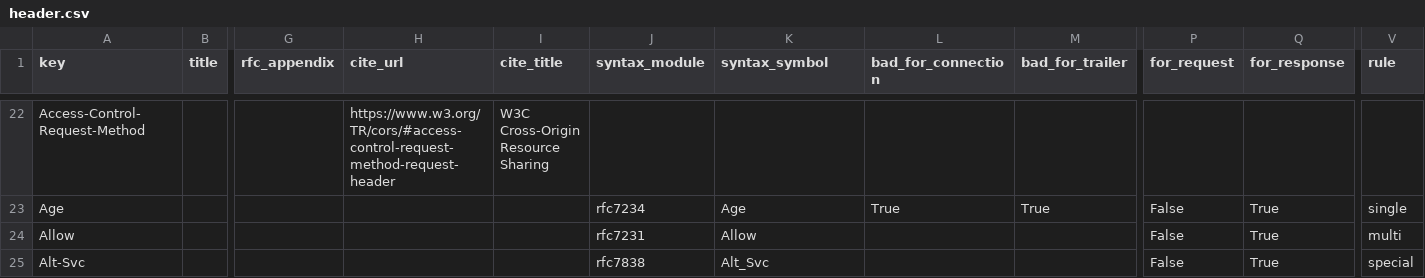
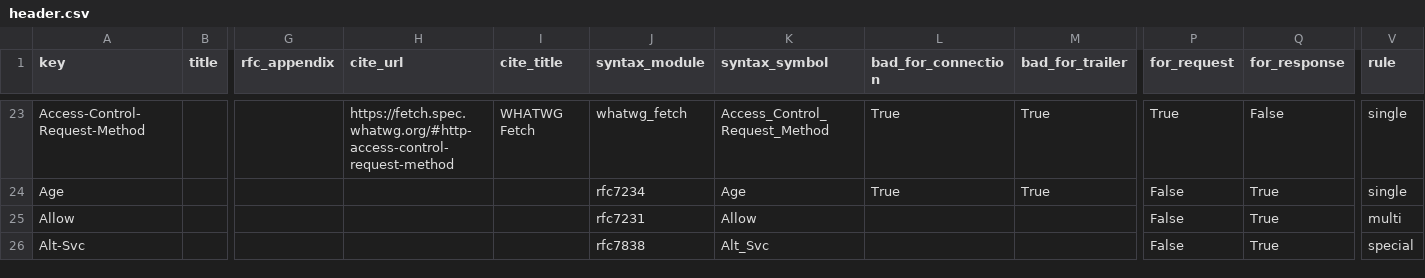
Before and after one commit to vfaronov/httpolice, a CSV file: httpolice/known/header.csv, drawn as a sheet; only a part is shown, gaps mark what is left out; addresses are those after the commit; the diff covers the shown part only; the diff names each change by its address in the sheet, - before the commit and + after, or states it on an @@ line.

Commit message:
Handle headers defined by WHATWG Fetch

```diff
--- a/httpolice/known/header.csv
+++ b/httpolice/known/header.csv
-H23 (cite_url): https://www.w3.org/TR/cors/#access-control-request-method-request-header
+H23 (cite_url): https://fetch.spec.whatwg.org/#http-access-control-request-method
-I23 (cite_title): W3C Cross-Origin Resource Sharing
+I23 (cite_title): WHATWG Fetch
-J23 (syntax_module): (empty)
+J23 (syntax_module): whatwg_fetch
-K23 (syntax_symbol): (empty)
+K23 (syntax_symbol): Access_Control_Request_Method
-L23 (bad_for_connection): (empty)
+L23 (bad_for_connection): True
-M23 (bad_for_trailer): (empty)
+M23 (bad_for_trailer): True
-P23 (for_request): (empty)
+P23 (for_request): True
-Q23 (for_response): (empty)
+Q23 (for_response): False
-V23 (rule): (empty)
+V23 (rule): single
```
Also changed, not shown: 2 added rows and 74 edited cells elsewhere in this file, 2 other files.
